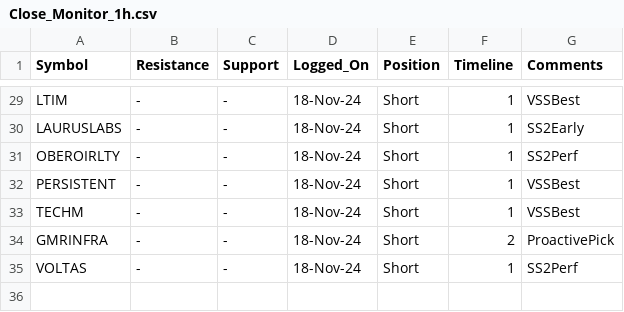
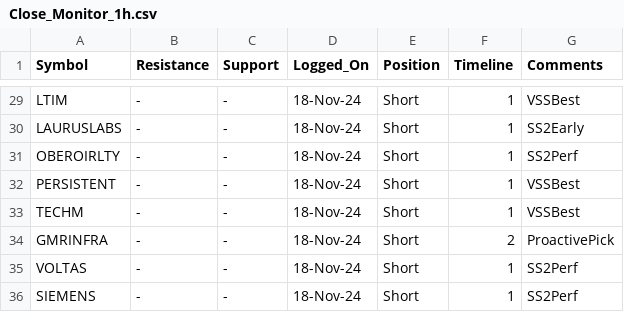
Before and after one commit to vishaln90/public_rep, a CSV file: Close_Monitor_1h.csv, drawn as a sheet; only a part is shown, gaps mark what is left out; the diff names each change by its address in the sheet, - before the commit and + after, or states it on an @@ line.

Commit message:
Update Close_Monitor_1h.csv

```diff
--- a/Close_Monitor_1h.csv
+++ b/Close_Monitor_1h.csv
+row 36: SIEMENS | - | - | 18-Nov-24 | Short | 1 | SS2Perf
```
